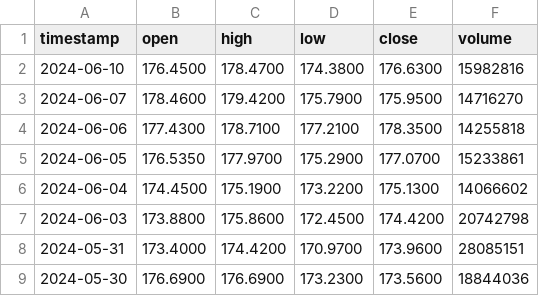
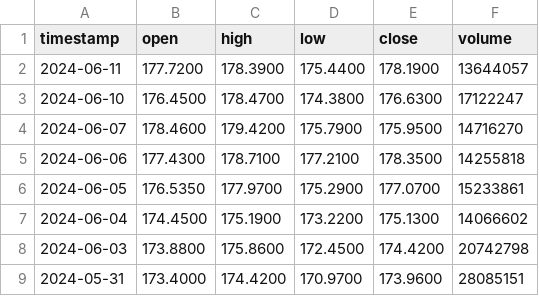
Before and after one commit to jan3tlim/Stocks, a CSV file: GOOG_data.csv, drawn as a sheet; only a part is shown; the shorter side is filled out with more unchanged rows.

```diff
--- a/GOOG_data.csv
+++ b/GOOG_data.csv
@@ -1,3 +1,4 @@
 timestamp,open,high,low,close,volume
-2024-06-10,176.4500,178.4700,174.3800,176.6300,15982816
+2024-06-11,177.7200,178.3900,175.4400,178.1900,13644057
+2024-06-10,176.4500,178.4700,174.3800,176.6300,17122247
 2024-06-07,178.4600,179.4200,175.7900,175.9500,14716270
```
Also changed, not shown: AAPL_data.csv, 18 other files.
